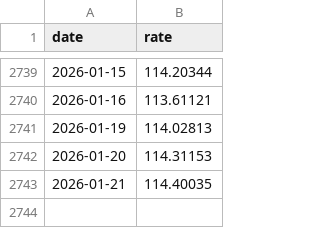
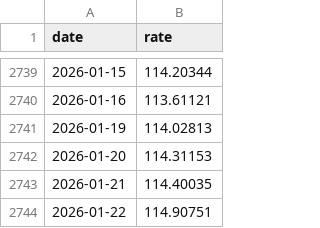
Before and after one commit to stSoftwareAU/GRQ-FX-validation, a CSV file: docs/data/CADJPY.csv, drawn as a sheet; only a part is shown, gaps mark what is left out; the diff names each change by its address in the sheet, - before the commit and + after, or states it on an @@ line.

```diff
--- a/docs/data/CADJPY.csv
+++ b/docs/data/CADJPY.csv
+row 2744: 2026-01-22 | 114.90751
```
Also changed, not shown: docs/data/AUDCAD.csv, docs/data/AUDCNY.csv, 52 other files.
